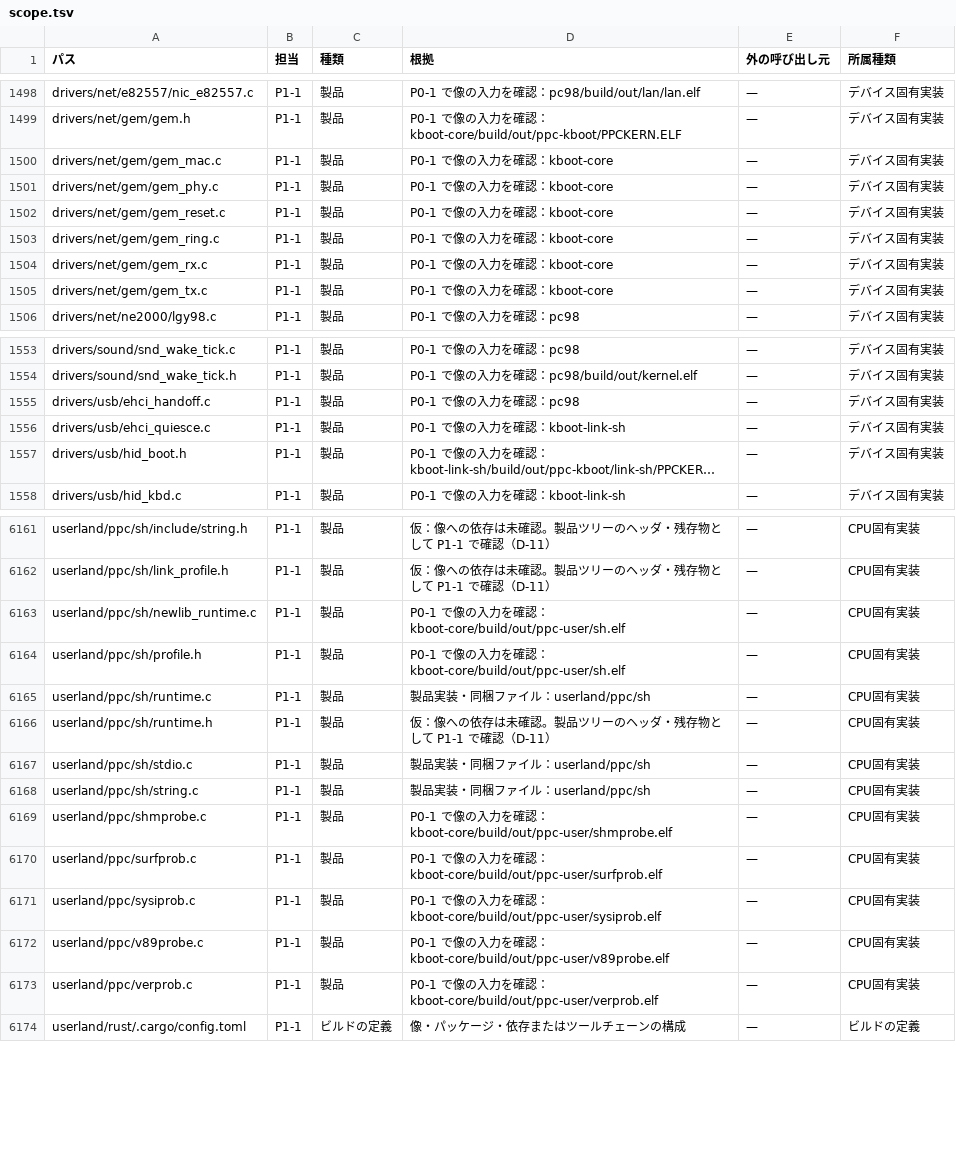
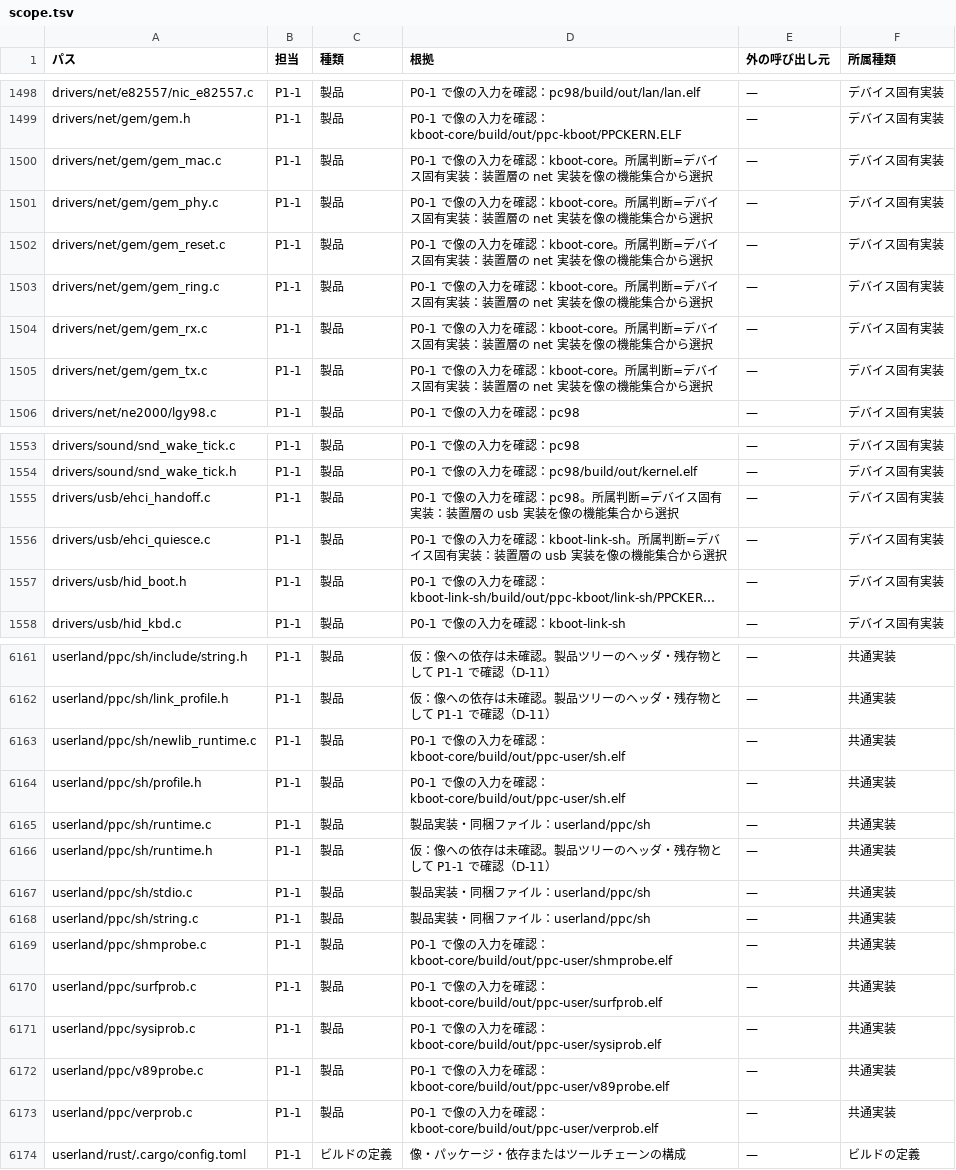
Before and after one commit to ske-studio/os32-v3, a TSV file: docs/tasks/restructure/data/scope.tsv, drawn as a sheet; only a part is shown, gaps mark what is left out; long unchanged cells end in …; the diff covers the shown part only; the diff names each change by its address in the sheet, - before the commit and + after, or states it on an @@ line.

```diff
--- a/docs/tasks/restructure/data/scope.tsv
+++ b/docs/tasks/restructure/data/scope.tsv
-D1500:D1505 (根拠): P0-1 で像の入力を確認：kboot-core
+D1500:D1505 (根拠): P0-1 で像の入力を確認：kboot-core。所属判断=デバイス固有実装：装置層の net 実装を像の機能集合から選択
-D1555 (根拠): P0-1 で像の入力を確認：pc98
+D1555 (根拠): P0-1 で像の入力を確認：pc98。所属判断=デバイス固有実装：装置層の usb 実装を像の機能集合から選択
-D1556 (根拠): …確認：kboot-link-sh
+D1556 (根拠): …確認：kboot-link-sh。所属判断=デバイス固有実装：装置層の usb 実装を像の機能集合から選択
-F6161:F6173 (所属種類): CPU固有実装
+F6161:F6173 (所属種類): 共通実装
```
Also changed, not shown: 82 edited cells elsewhere in this file, 4 other files.
